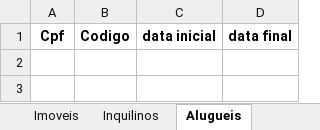
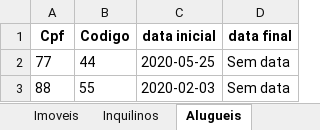
Before and after one commit to GabrielSouzaSE/Controle-imoveis, an Excel workbook: Dados.xlsx, sheet Alugueis, drawn as a sheet; values as stored, in another font and other column widths than the file's, no borders; the diff names each change by its address in the sheet, - before the commit and + after, or states it on an @@ line.

```diff
--- a/Dados.xlsx (sheet Alugueis)
+++ b/Dados.xlsx (sheet Alugueis)
+row 2: 77 | 44 | 2020-05-25 | Sem data
+row 3: 88 | 55 | 2020-02-03 | Sem data
```
Also changed, not shown: sheet Imoveis, sheet Inquilinos, sheet Proprietarios.
